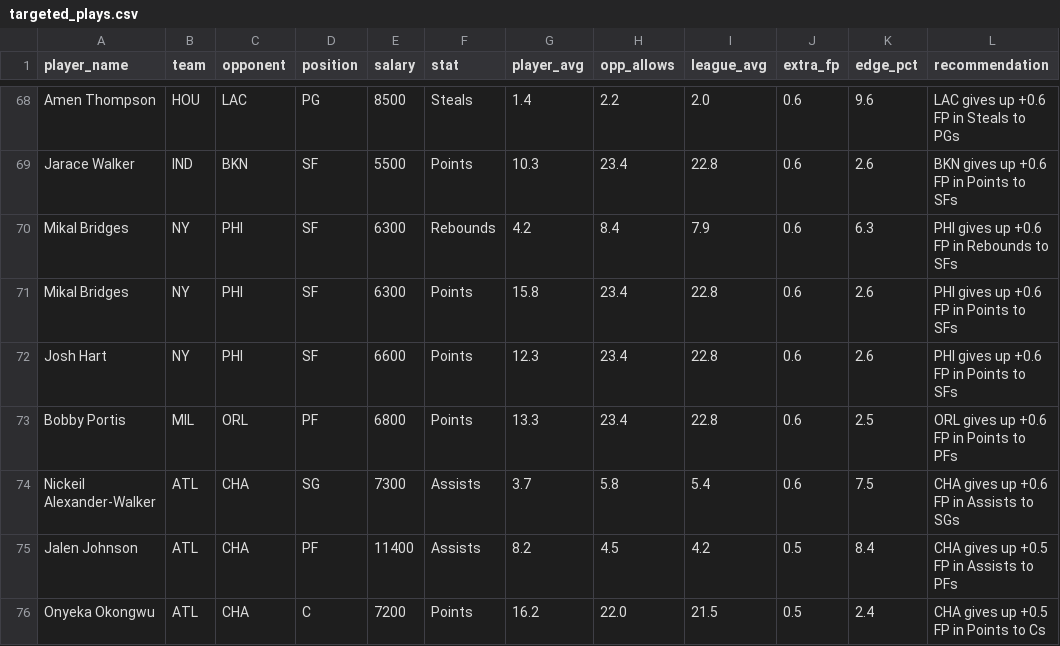
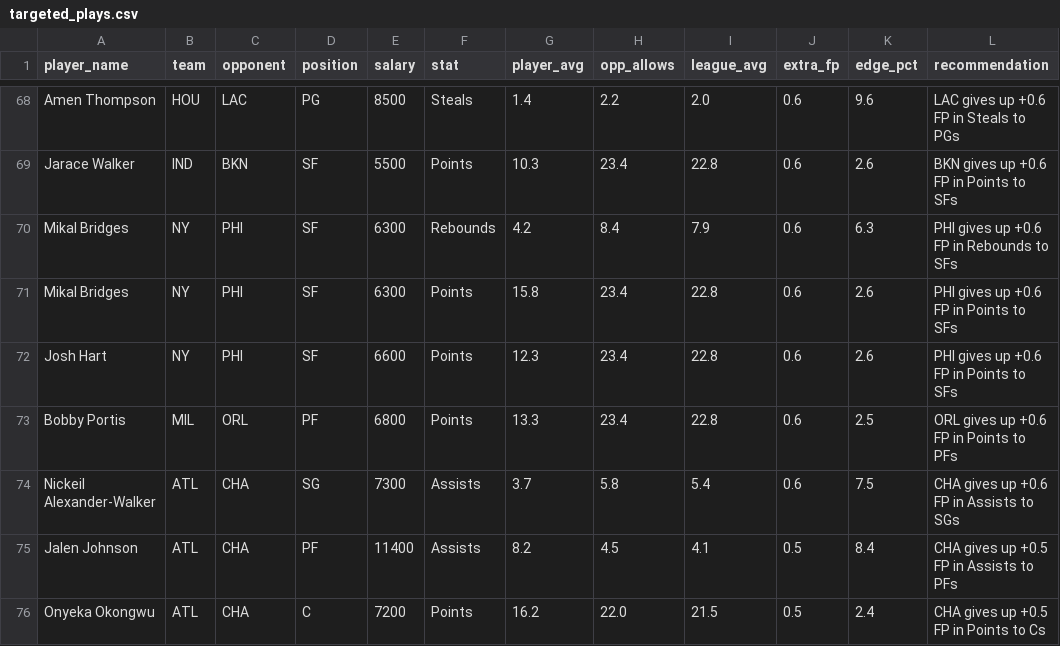
Before and after one commit to rakimr/PIRTDICA, a CSV file: targeted_plays.csv, drawn as a sheet; only a part is shown, gaps mark what is left out.

```diff
--- a/targeted_plays.csv
+++ b/targeted_plays.csv
@@ -74,3 +74,3 @@ Bobby Portis,MIL,ORL,PF,6800,Points,13.3,23.4,22.8,0.6,2.5,ORL gives up +0.6 FP
 Nickeil Alexander-Walker,ATL,CHA,SG,7300,Assists,3.7,5.8,5.4,0.6,7.5,CHA gives up +0.6 FP in Assists to SGs
-Jalen Johnson,ATL,CHA,PF,11400,Assists,8.2,4.5,4.2,0.5,8.4,CHA gives up +0.5 FP in Assists to PFs
+Jalen Johnson,ATL,CHA,PF,11400,Assists,8.2,4.5,4.1,0.5,8.4,CHA gives up +0.5 FP in Assists to PFs
 Onyeka Okongwu,ATL,CHA,C,7200,Points,16.2,22.0,21.5,0.5,2.4,CHA gives up +0.5 FP in Points to Cs
```
Also changed, not shown: dfs_players.csv, dfs_players_valued.csv, 5 other files.
